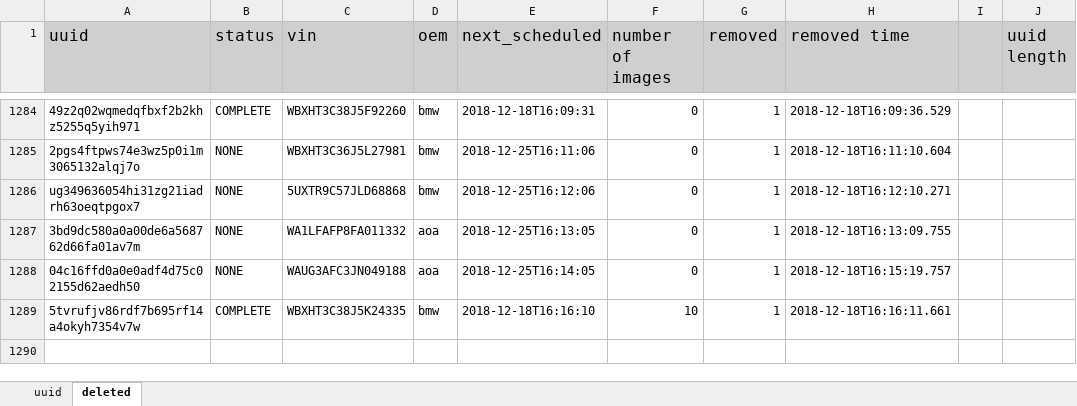
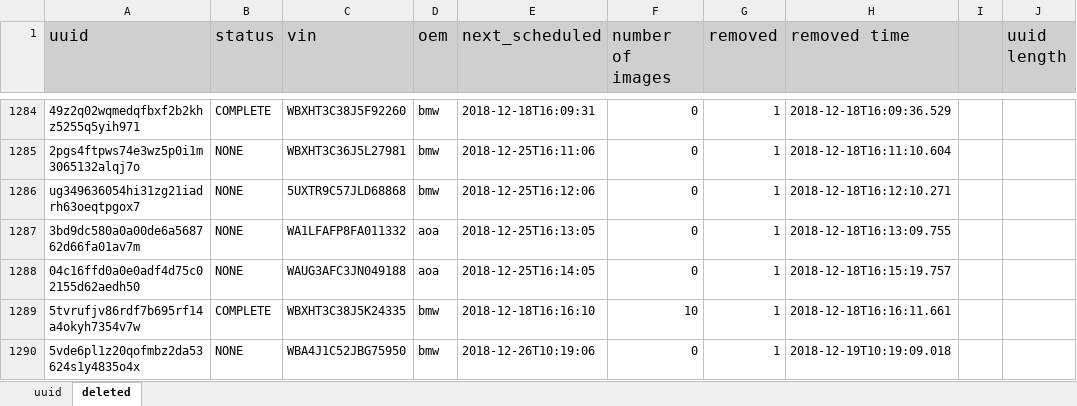
Before and after one commit to Davidhak1/ImageIngesterTest, an Excel workbook: src/main/java/resources/generateduuid.xlsx, sheet deleted, drawn as a sheet; only a part is shown, gaps mark what is left out; values as stored, in another font and other column widths than the file's, no borders; the diff names each change by its address in the sheet, - before the commit and + after, or states it on an @@ line.

```diff
--- a/src/main/java/resources/generateduuid.xlsx (sheet deleted)
+++ b/src/main/java/resources/generateduuid.xlsx (sheet deleted)
+row 1290: 5vde6pl1z20qofmbz2da53624s1y4835o4x | NONE | WBA4J1C52JBG75950 | bmw | 2018-12-26T10:19:06 | 0 | 1 | 2018-12-19T10:19:09.018
```
Also changed, not shown: sheet uuid, 12 other files.
